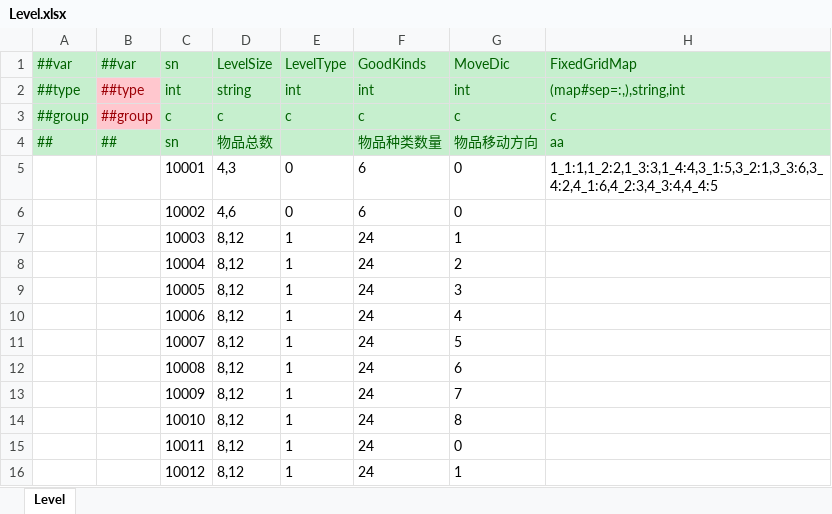
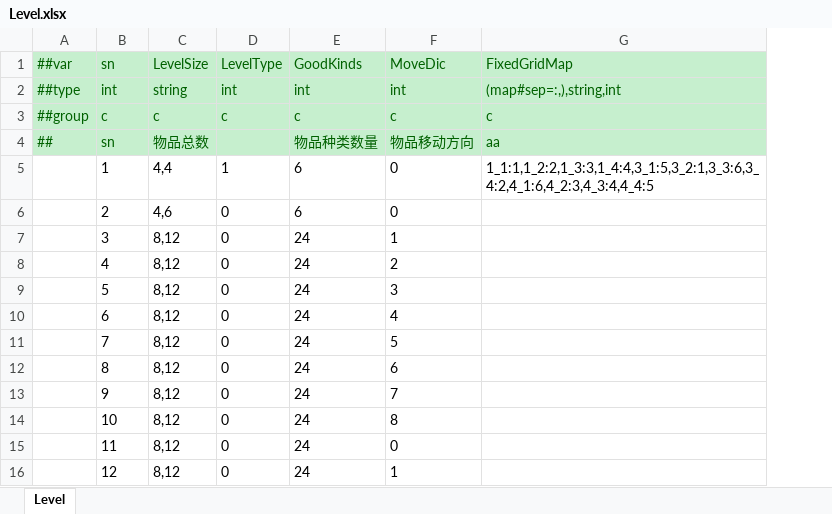
Before and after one commit to yuhuaichong1/LinkGame, an Excel workbook: DesignerConfigs/Datas/Level.xlsx, sheet Level, drawn as a sheet; only a part is shown; values as stored, in another font and other column widths than the file's, no borders; removed rows and columns are numbered as before the commit, all else as after; the diff names each change by its address in the sheet, - before the commit and + after, or states it on an @@ line.

```diff
--- a/DesignerConfigs/Datas/Level.xlsx (sheet Level)
+++ b/DesignerConfigs/Datas/Level.xlsx (sheet Level)
-column B (##var), rows 2-4: ##type | ##group | ##
-B5 (sn): 10001
+B5 (sn): 1
-C5 (LevelSize): 4,3
+C5 (LevelSize): 4,4
-D5 (LevelType): 0
+D5 (LevelType): 1
-B6 (sn): 10002
+B6 (sn): 2
-B7 (sn): 10003
+B7 (sn): 3
-D7:D16 (LevelType): 1
+D7:D16 (LevelType): 0
-B8 (sn): 10004
+B8 (sn): 4
-B9 (sn): 10005
+B9 (sn): 5
-B10 (sn): 10006
+B10 (sn): 6
-B11 (sn): 10007
+B11 (sn): 7
-B12 (sn): 10008
+B12 (sn): 8
-B13 (sn): 10009
+B13 (sn): 9
-B14 (sn): 10010
+B14 (sn): 10
-B15 (sn): 10011
+B15 (sn): 11
-B16 (sn): 10012
+B16 (sn): 12
```
Also changed, not shown: DesignerConfigs/Datas/Guides.xlsx, 28 other files.
